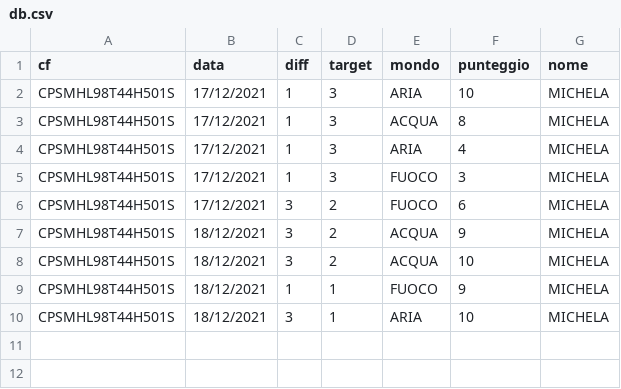
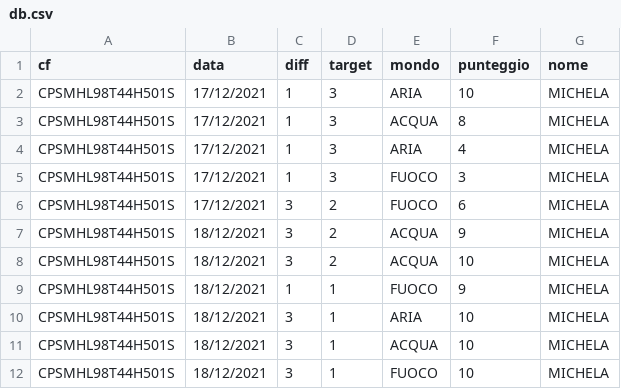
Before and after one commit to michelacapasso04/SeriousGame, a CSV file: Assets/Resources/db.csv, drawn as a sheet; the diff names each change by its address in the sheet, - before the commit and + after, or states it on an @@ line.

Commit message:
Giocondo salva il mondo
correzioni bugs 3

```diff
--- a/Assets/Resources/db.csv
+++ b/Assets/Resources/db.csv
+row 11: CPSMHL98T44H501S | 18/12/2021 | 3 | 1 | ACQUA | 10 | MICHELA
+row 12: CPSMHL98T44H501S | 18/12/2021 | 3 | 1 | FUOCO | 10 | MICHELA
```
Also changed, not shown: 28 other files.
